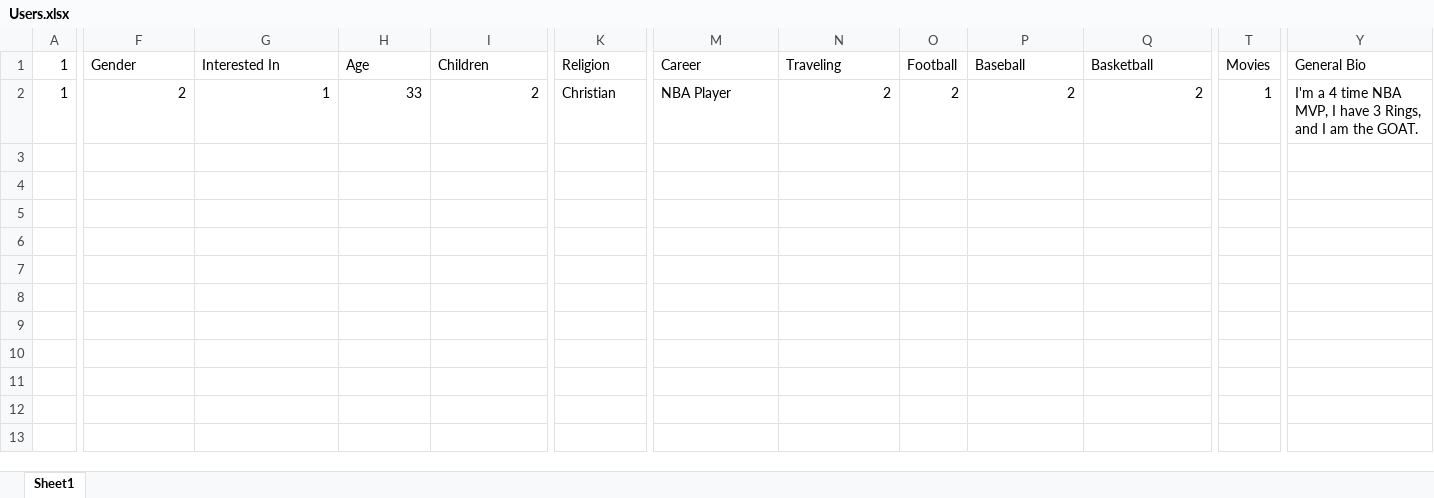
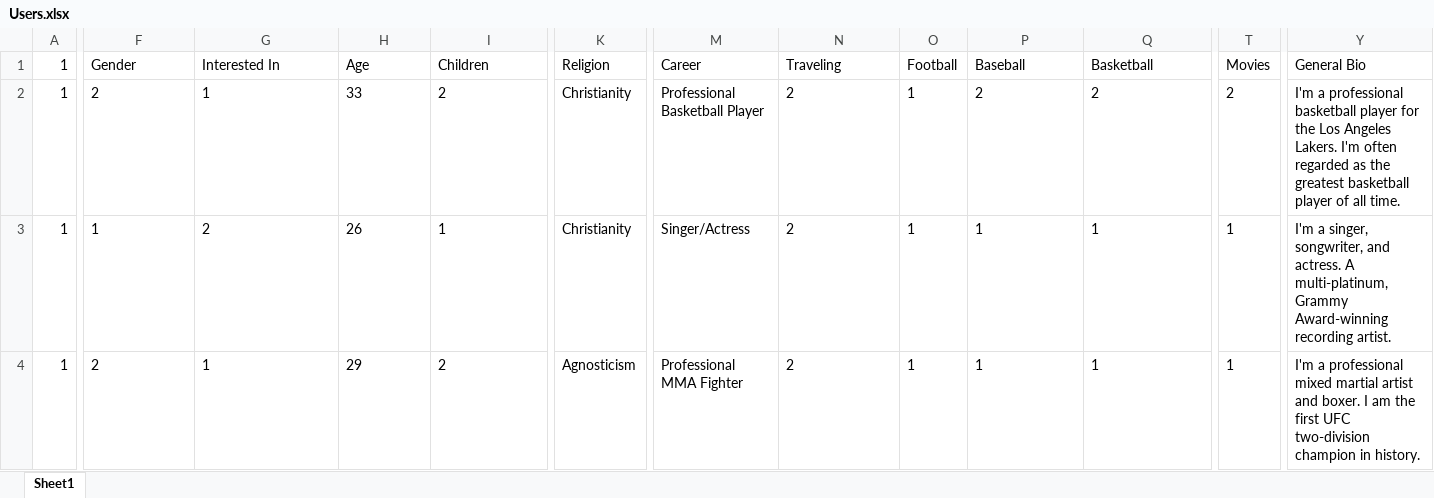
Before and after one commit to Rohit2021/Python-Class-Project---Blue-Bird, an Excel workbook: Users.xlsx, sheet Sheet1, drawn as a sheet; only a part is shown, gaps mark what is left out; values as stored, in another font and other column widths than the file's, no borders; rows hold the shown columns only; the diff covers the shown part only; the diff names each change by its address in the sheet, - before the commit and + after, or states it on an @@ line.

```diff
--- a/Users.xlsx (sheet Sheet1)
+++ b/Users.xlsx (sheet Sheet1)
-F2:I2 alignment: right
+F2:I2 alignment: left
-K2 (Religion): Christian
+K2 (Religion): Christianity
-M2 (Career): NBA Player
+M2 (Career): Professional Basketball Player
-N2 alignment: right
+N2 alignment: left
-O2 (Football): 2
+O2 (Football): 1
-P2:Q2 alignment: right
+P2:Q2 alignment: left
-T2 (Movies): 1
+T2 (Movies): 2
-Y2 (General Bio): I'm a 4 time NBA MVP, I have 3 Rings, and I am the GOAT.
+Y2 (General Bio): I'm a professional basketball player for the Los Angeles Lakers. I'm often regarded as the greatest basketball player of all time.
+row 3: 1 | 1 | 2 | 26 | 1 | Christianity | Singer/Actress | 2 | 1 | 1 | 1 | 1 | I'm a singer, songwriter, and actress. A multi-platinum, Grammy Award-winning recording artist.
+row 4: 1 | 2 | 1 | 29 | 2 | Agnosticism | Professional MMA Fighter | 2 | 1 | 1 | 1 | 1 | I'm a professional mixed martial artist and boxer. I am the first UFC two-division champion in history.
```
Also changed, not shown: cell formats elsewhere in this sheet, 2 other files.
